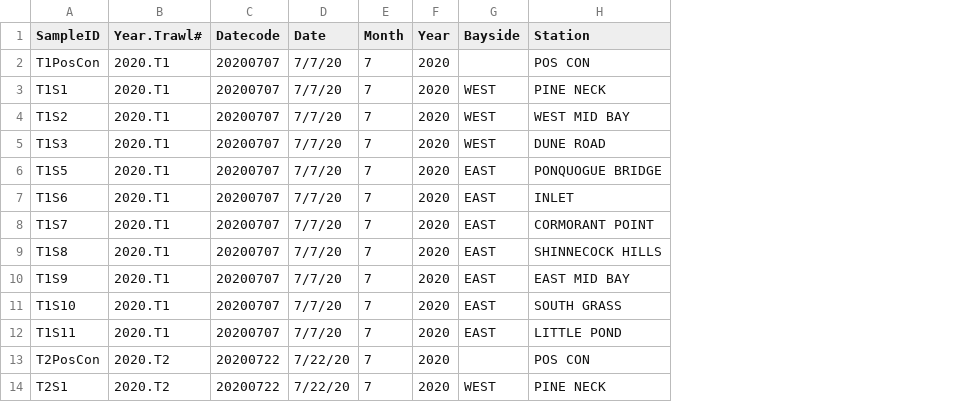
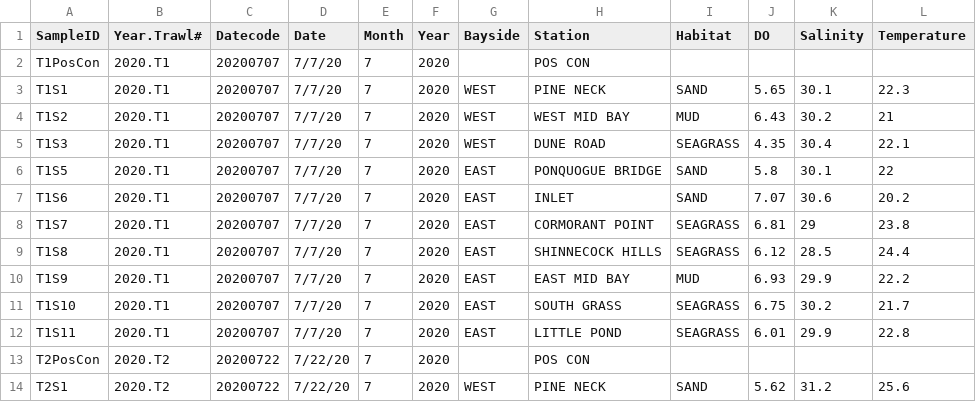
Before and after one commit to lizsuter/SCM_eDNA, a CSV file: sample_data.csv, drawn as a sheet; only a part is shown; the diff names each change by its address in the sheet, - before the commit and + after, or states it on an @@ line.

```diff
--- a/sample_data.csv
+++ b/sample_data.csv
+column I (Habitat), rows 3-14: SAND | MUD | SEAGRASS | SAND | SAND | SEAGRASS | SEAGRASS | MUD | SEAGRASS | SEAGRASS |  | SAND
+column J (DO), rows 3-14: 5.65 | 6.43 | 4.35 | 5.8 | 7.07 | 6.81 | 6.12 | 6.93 | 6.75 | 6.01 |  | 5.62
+column K (Salinity), rows 3-14: 30.1 | 30.2 | 30.4 | 30.1 | 30.6 | 29 | 28.5 | 29.9 | 30.2 | 29.9 |  | 31.2
+column L (Temperature), rows 3-14: 22.3 | 21 | 22.1 | 22 | 20.2 | 23.8 | 24.4 | 22.2 | 21.7 | 22.8 |  | 25.6
```
Also changed, not shown: 5 other files.
